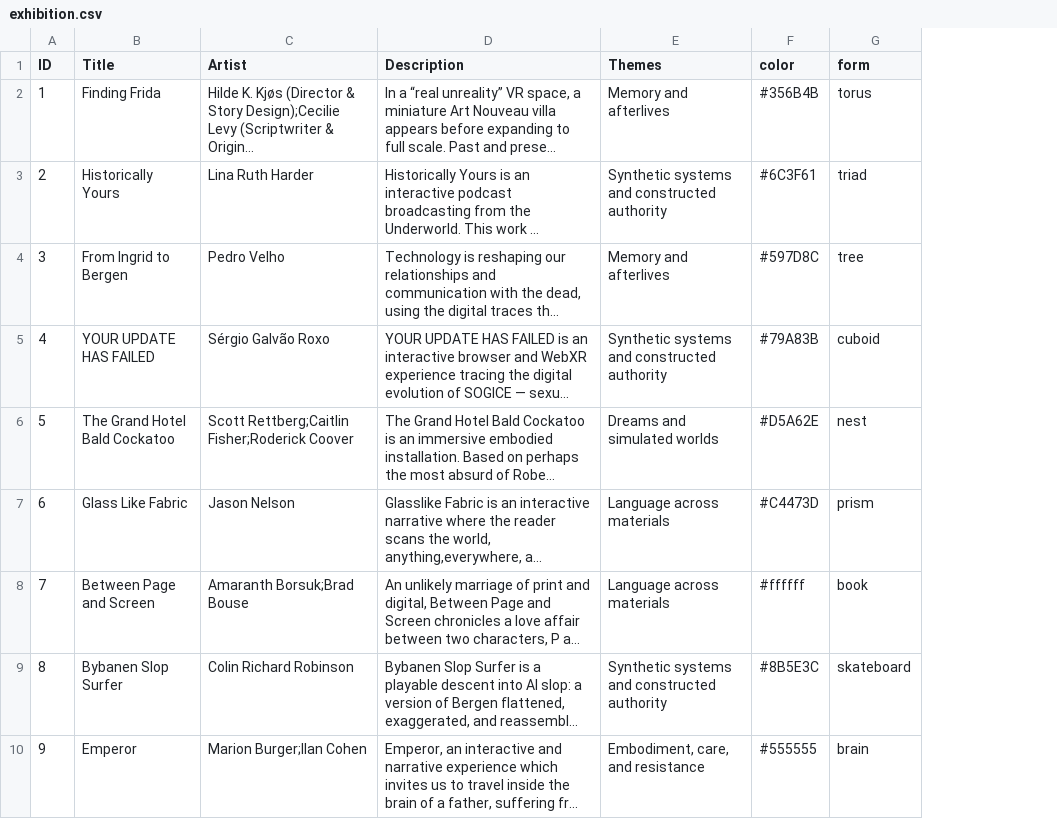
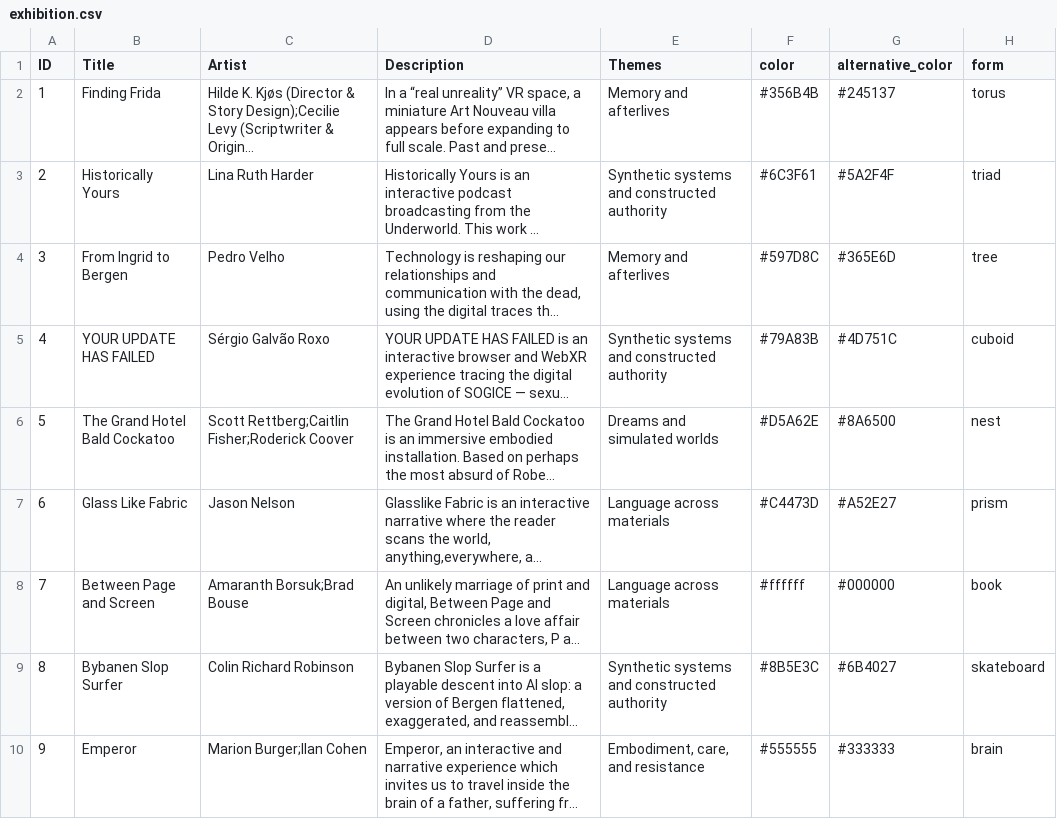
Before and after one commit to Vokabelsalat/after-augmented-reality, a CSV file: public/exhibition.csv, drawn as a sheet; only a part is shown; long unchanged cells end in …; the diff names each change by its address in the sheet, - before the commit and + after, or states it on an @@ line.

```diff
--- a/public/exhibition.csv
+++ b/public/exhibition.csv
+column G (alternative_color), rows 2-10: #245137 | #5A2F4F | #365E6D | #4D751C | #8A6500 | #A52E27 | #000000 | #6B4027 | #333333
```
Also changed, not shown: 52 other files.
